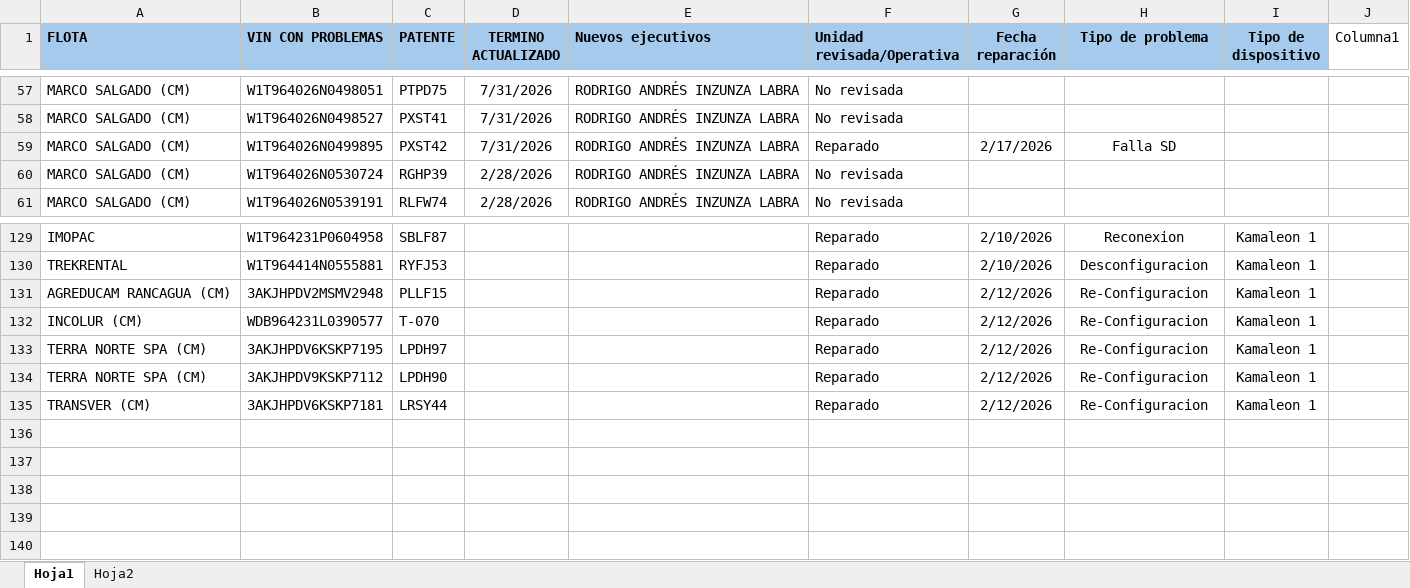
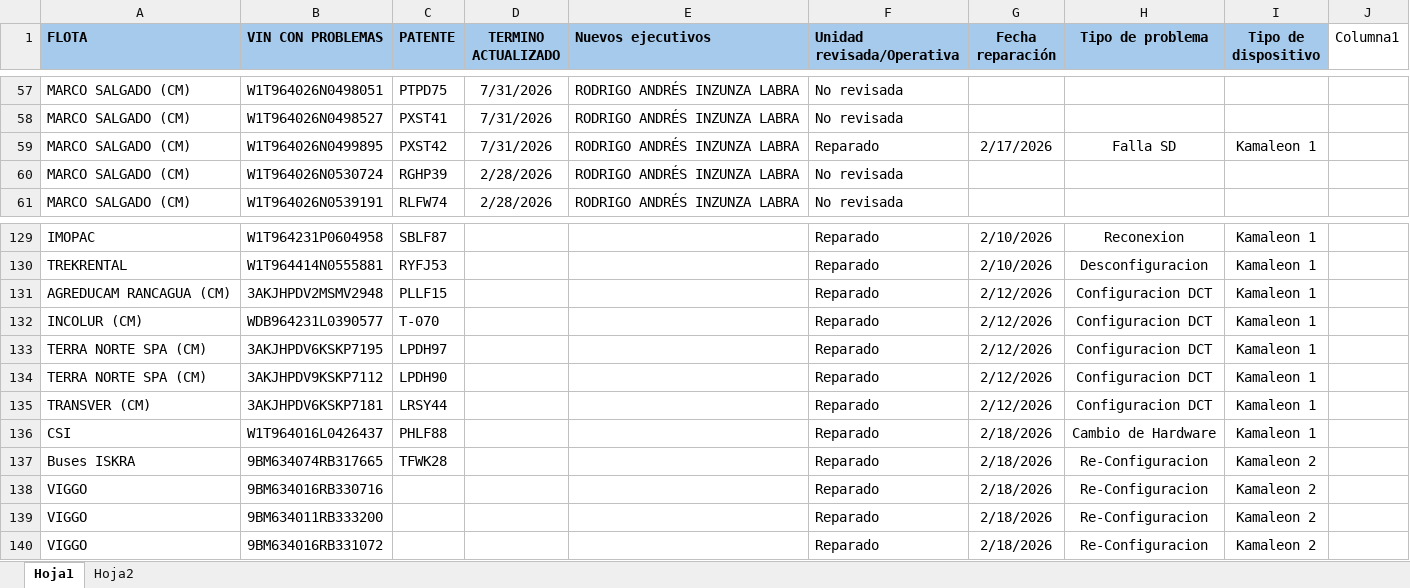
Before and after one commit to samueldavidsanchez/bitacora-diaria, an Excel workbook: data/bitacora.xlsx, sheet Hoja1, drawn as a sheet; only a part is shown, gaps mark what is left out; values as stored, in another font and other column widths than the file's, no borders; table styles not drawn; the diff names each change by its address in the sheet, - before the commit and + after, or states it on an @@ line.

```diff
--- a/data/bitacora.xlsx (sheet Hoja1)
+++ b/data/bitacora.xlsx (sheet Hoja1)
-I59 (Tipo de dispositivo): (empty)
+I59 (Tipo de dispositivo): Kamaleon 1
-H131:H135 (Tipo de problema): Re-Configuracion
+H131:H135 (Tipo de problema): Configuracion DCT
+row 136: CSI | W1T964016L0426437 | PHLF88 |  |  | Reparado | 2/18/2026 | Cambio de Hardware | Kamaleon 1
+row 137: Buses ISKRA | 9BM634074RB317665 | TFWK28 |  |  | Reparado | 2/18/2026 | Re-Configuracion | Kamaleon 2
+row 138: VIGGO | 9BM634016RB330716 |  |  |  | Reparado | 2/18/2026 | Re-Configuracion | Kamaleon 2
+row 139: VIGGO | 9BM634011RB333200 |  |  |  | Reparado | 2/18/2026 | Re-Configuracion | Kamaleon 2
+row 140: VIGGO | 9BM634016RB331072 |  |  |  | Reparado | 2/18/2026 | Re-Configuracion | Kamaleon 2
```
Also changed, not shown: 1 other file.
